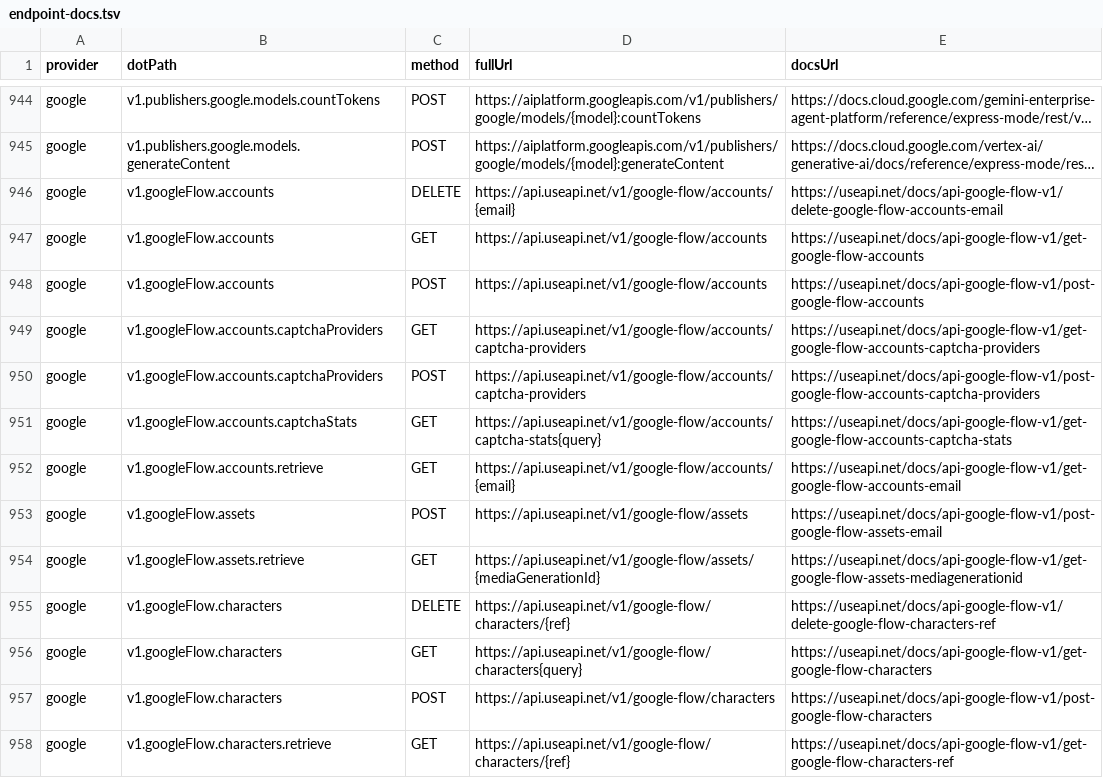
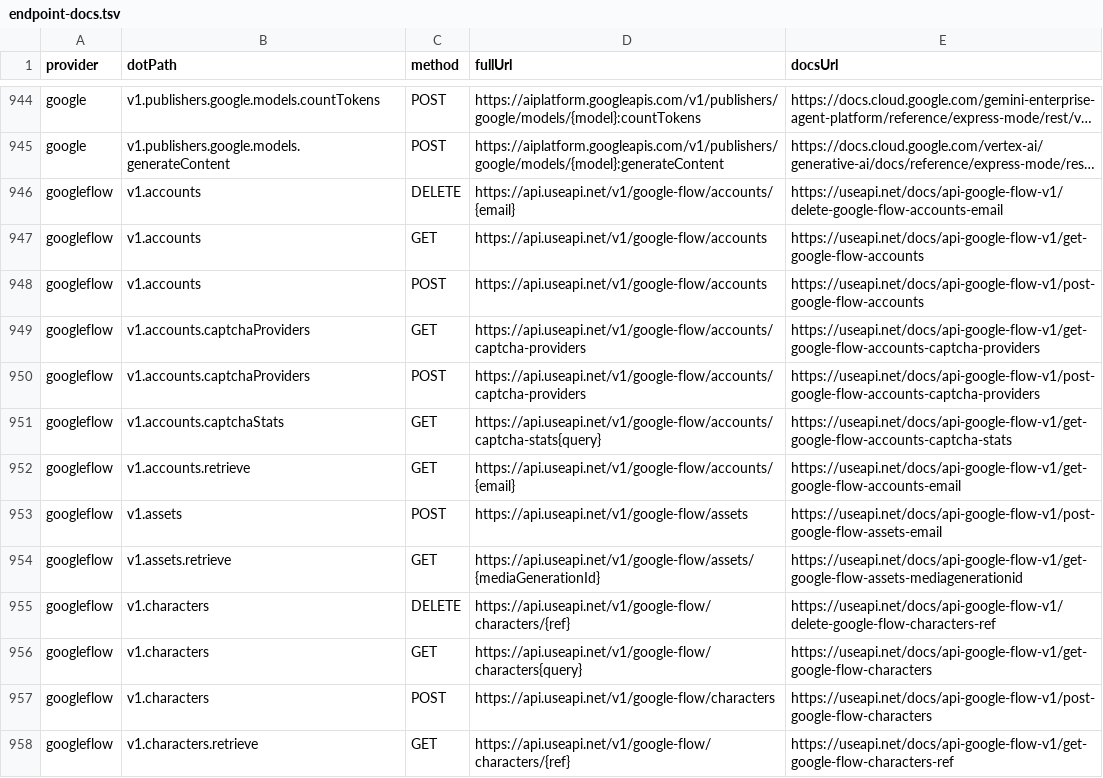
Before and after one commit to justintanner/apicity, a TSV file: scripts/endpoint-docs.tsv, drawn as a sheet; only a part is shown, gaps mark what is left out; long unchanged cells end in …; the diff covers the shown part only; the diff names each change by its address in the sheet, - before the commit and + after, or states it on an @@ line.

Commit message:
fix(googleflow): add startImage, update paths, allowlist, MCP

```diff
--- a/scripts/endpoint-docs.tsv
+++ b/scripts/endpoint-docs.tsv
-A946:A958 (provider): google
+A946:A958 (provider): googleflow
-B946:B948 (dotPath): v1.googleFlow.accounts
+B946:B948 (dotPath): v1.accounts
-B949:B950 (dotPath): v1.googleFlow.accounts.captchaProviders
+B949:B950 (dotPath): v1.accounts.captchaProviders
-B951 (dotPath): v1.googleFlow.accounts.captchaStats
+B951 (dotPath): v1.accounts.captchaStats
-B952 (dotPath): v1.googleFlow.accounts.retrieve
+B952 (dotPath): v1.accounts.retrieve
-B953 (dotPath): v1.googleFlow.assets
+B953 (dotPath): v1.assets
-B954 (dotPath): v1.googleFlow.assets.retrieve
+B954 (dotPath): v1.assets.retrieve
-B955:B957 (dotPath): v1.googleFlow.characters
+B955:B957 (dotPath): v1.characters
-B958 (dotPath): v1.googleFlow.characters.retrieve
+B958 (dotPath): v1.characters.retrieve
```
Also changed, not shown: 26 edited cells elsewhere in this file, 13 other files.
